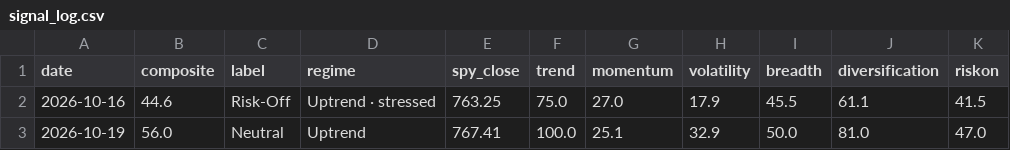
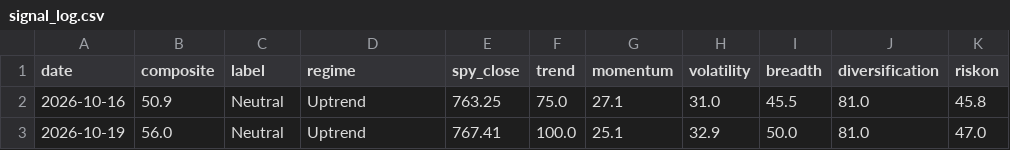
Before and after one commit to liumOazed/fin-pulse-dashboard, a CSV file: data/signal_log.csv, drawn as a sheet.

Commit message:
chore: refresh data [skip ci]

```diff
--- a/data/signal_log.csv
+++ b/data/signal_log.csv
@@ -1,3 +1,3 @@
 date,composite,label,regime,spy_close,trend,momentum,volatility,breadth,diversification,riskon
-2026-10-16,44.6,Risk-Off,Uptrend · stressed,763.25,75.0,27.0,17.9,45.5,61.1,41.5
+2026-10-16,50.9,Neutral,Uptrend,763.25,75.0,27.1,31.0,45.5,81.0,45.8
 2026-10-19,56.0,Neutral,Uptrend,767.41,100.0,25.1,32.9,50.0,81.0,47.0
```
Also changed, not shown: 2 other files.
